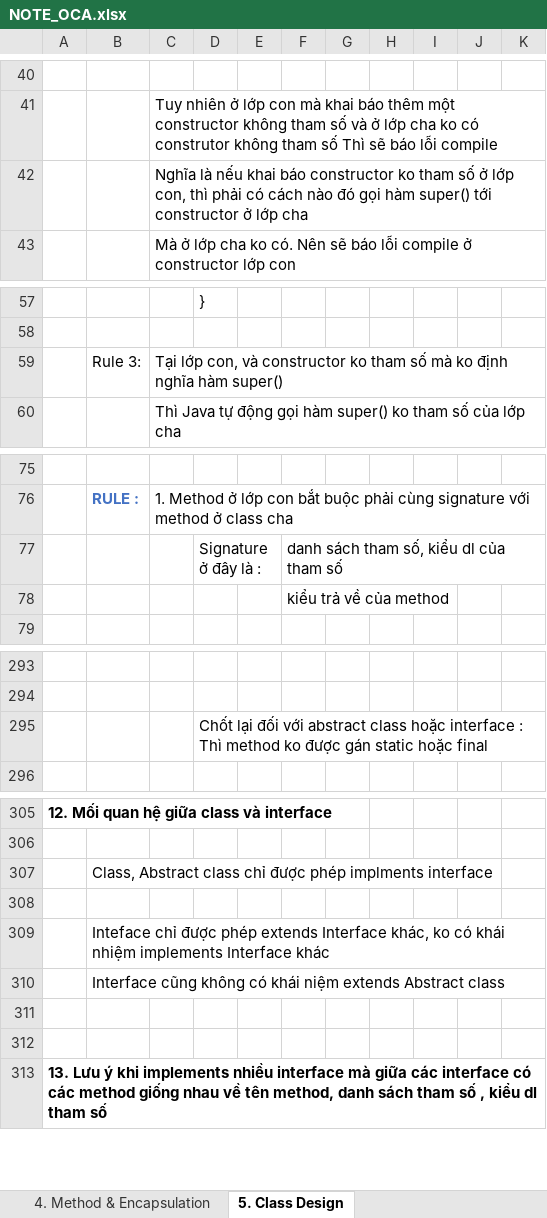
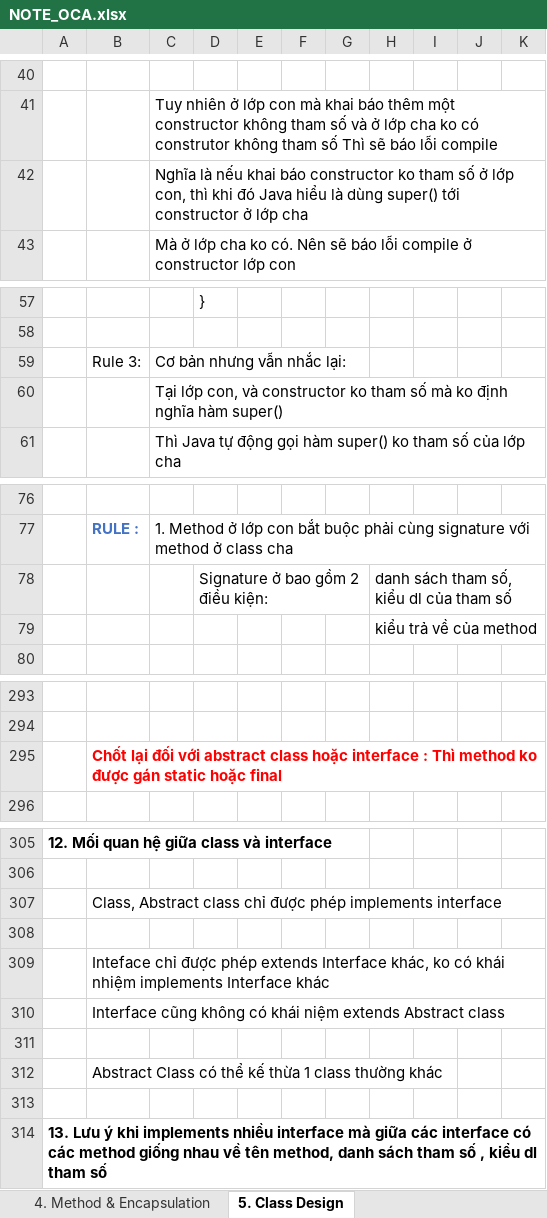
Before and after one commit to hunglp9397/java_oca, an Excel workbook: NOTE_OCA.xlsx, sheet 5. Class Design, drawn as a sheet; only a part is shown, gaps mark what is left out; values as stored, in another font and other column widths than the file's, no borders; charts and pictures not drawn; removed rows and columns are numbered as before the commit, all else as after; the diff covers the shown part only; the diff names each change by its address in the sheet, - before the commit and + after, or states it on an @@ line.

Commit message:
update example java

```diff
--- a/NOTE_OCA.xlsx (sheet 5. Class Design)
+++ b/NOTE_OCA.xlsx (sheet 5. Class Design)
-C42: …con, thì phải có cách nào đó gọi hàm super() tới…
+C42: …con, thì khi đó Java hiểu là dùng super() tới…
-C59: Tại lớp con, và constructor ko tham số mà ko định nghĩa hàm super()
+C59: Cơ bản nhưng vẫn nhắc lại:
+row 60:  |  | Tại lớp con, và constructor ko tham số mà ko định nghĩa hàm super()
-row 77:  |  |  | Signature ở đây là : |  | danh sách tham số, kiểu dl của tham số
-row 78:  |  |  |  |  | kiểu trả về của method
+row 78:  |  |  | Signature ở bao gồm 2 điều kiện: |  |  |  | danh sách tham số, kiểu dl của tham số
+row 79:  |  |  |  |  |  |  | kiểu trả về của method
-row 295:  |  |  | Chốt lại đối với abstract class hoặc interface : Thì method ko được gán static hoặc final
+row 295:  | Chốt lại đối với abstract class hoặc interface : Thì method ko được gán static hoặc final
-B307: …được phép implments interface
+B307: …được phép implements interface
+row 312:  | Abstract Class có thể kế thừa 1 class thường khác
```
Also changed, not shown: 188 added rows, 1 removed row, 1 edited cell and cell formats elsewhere in this sheet, sheet 4. Method & Encapsulation, charts or pictures, out/production/java_oca/NOTE_OCA.xlsx, 12 other files.
